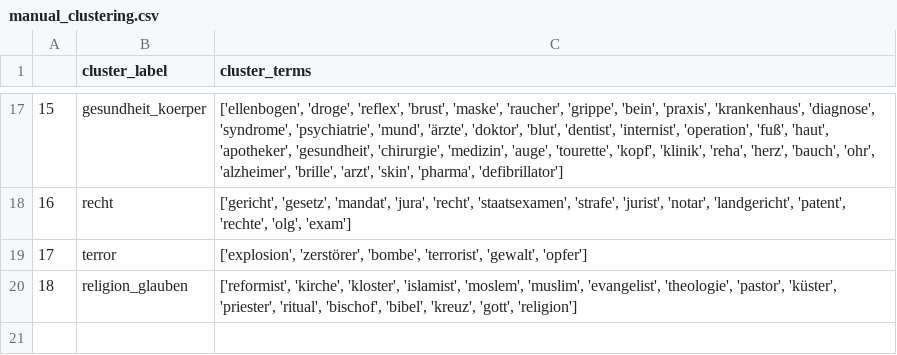
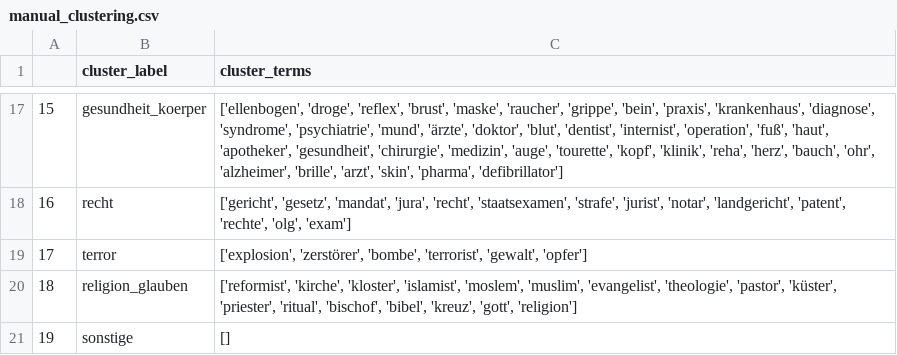
Before and after one commit to melaniefumfack/DIS25_NLP, a CSV file: manual_clustering.csv, drawn as a sheet; only a part is shown, gaps mark what is left out; the diff names each change by its address in the sheet, - before the commit and + after, or states it on an @@ line.

Commit message:
add manual cluster 'sonstige' for all remaining terms

```diff
--- a/manual_clustering.csv
+++ b/manual_clustering.csv
+row 21: 19 | sonstige | []
```
Also changed, not shown: 1 other file.
